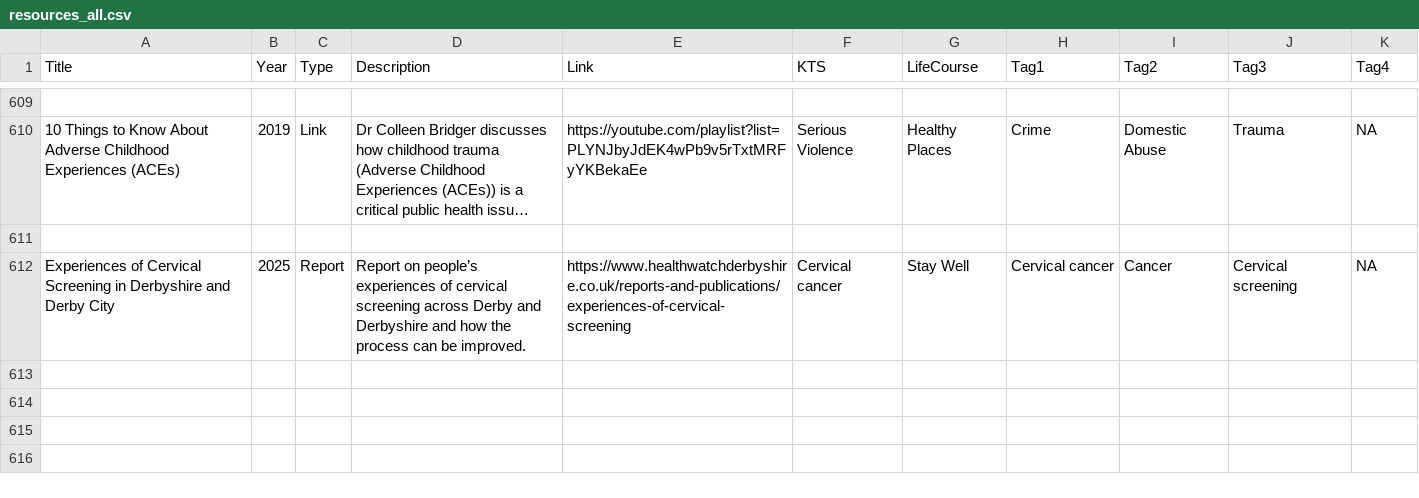
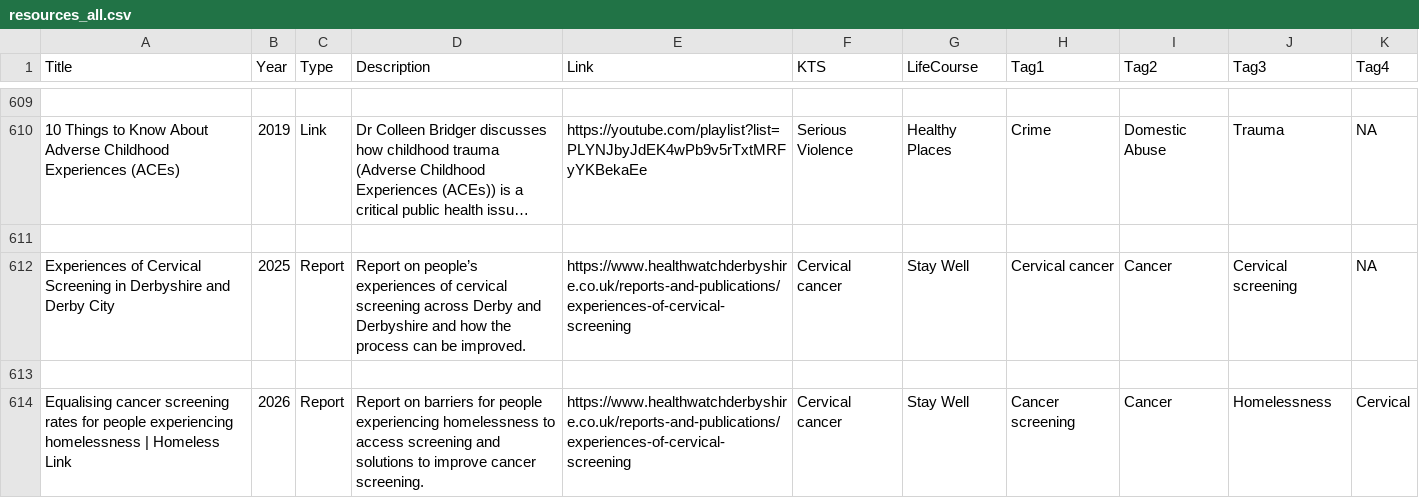
Before and after one commit to DerbyshireKIT/jsna-resources, a CSV file: resources_all.csv, drawn as a sheet; only a part is shown, gaps mark what is left out; long unchanged cells end in …; the diff names each change by its address in the sheet, - before the commit and + after, or states it on an @@ line.

Commit message:
Add resource: Equalising cancer screening rates for people experiencing homelessness | Homeless Link

```diff
--- a/resources_all.csv
+++ b/resources_all.csv
+row 613: (empty)
+row 614: Equalising cancer screening rates for people experiencing homelessness | Homeless Link | 2026 | Report | Report on barriers for people experiencing homelessness to access screening and solutions to improve cancer screening. | https://www.healthwatchderbyshire.co.uk/reports-and-publications/experiences-of-cervical-screening | Cervical cancer | Stay Well | Cancer screening | Cancer | Homelessness | Cervical
```
